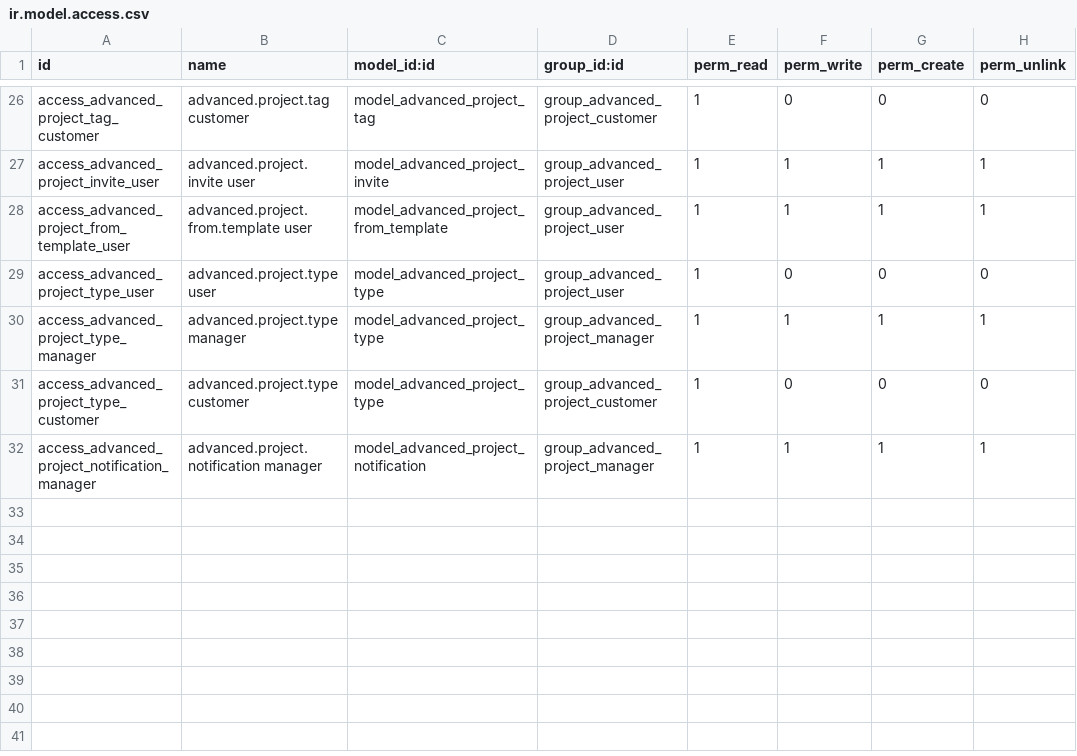
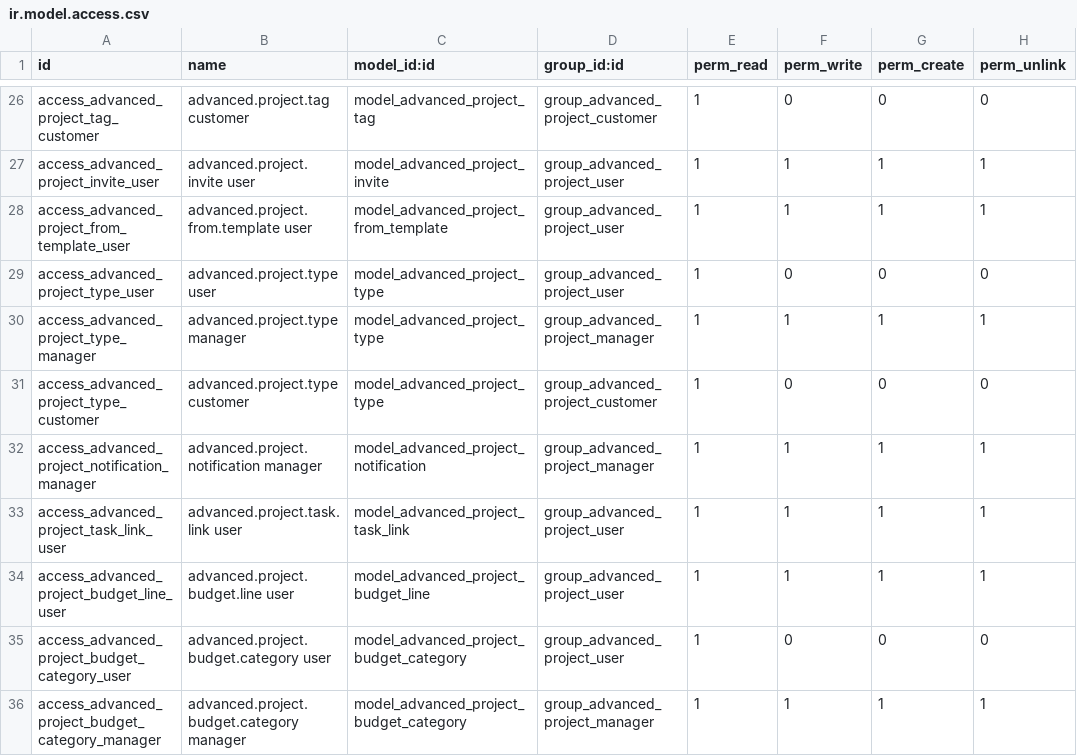
Before and after one commit to dan-cliff/system, a CSV file: advanced_projects/security/ir.model.access.csv, drawn as a sheet; only a part is shown, gaps mark what is left out; the diff names each change by its address in the sheet, - before the commit and + after, or states it on an @@ line.

```diff
--- a/advanced_projects/security/ir.model.access.csv
+++ b/advanced_projects/security/ir.model.access.csv
+row 33: access_advanced_project_task_link_user | advanced.project.task.link user | model_advanced_project_task_link | group_advanced_project_user | 1 | 1 | 1 | 1
+row 34: access_advanced_project_budget_line_user | advanced.project.budget.line user | model_advanced_project_budget_line | group_advanced_project_user | 1 | 1 | 1 | 1
+row 35: access_advanced_project_budget_category_user | advanced.project.budget.category user | model_advanced_project_budget_category | group_advanced_project_user | 1 | 0 | 0 | 0
+row 36: access_advanced_project_budget_category_manager | advanced.project.budget.category manager | model_advanced_project_budget_category | group_advanced_project_manager | 1 | 1 | 1 | 1
```
Also changed, not shown: 36 other files.
